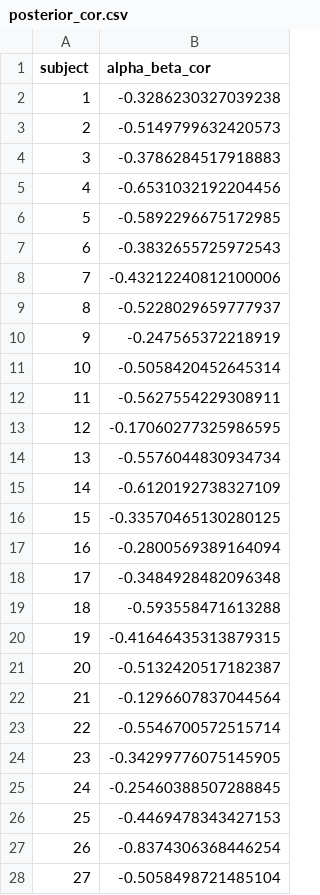
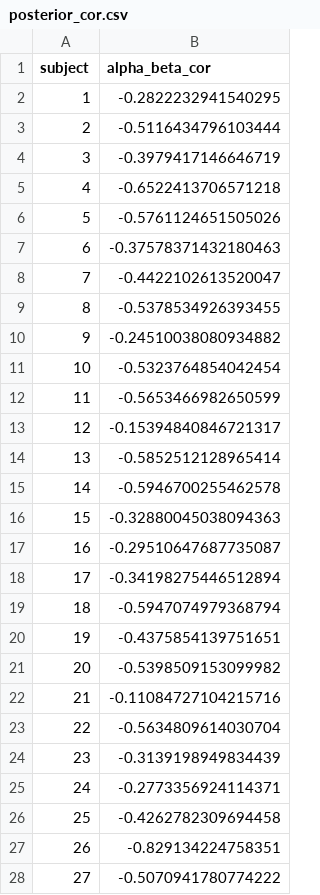
Before and after one commit to shahar-lab/illusion-of-control, a CSV file: parameter_recoveries/classic_qval_p50_param_recovery/artifacts/n35/posterior_cor.csv, drawn as a sheet; only a part is shown; the diff covers the shown part only.

```diff
--- a/parameter_recoveries/classic_qval_p50_param_recovery/artifacts/n35/posterior_cor.csv
+++ b/parameter_recoveries/classic_qval_p50_param_recovery/artifacts/n35/posterior_cor.csv
@@ -1,28 +1,28 @@
 subject,alpha_beta_cor
-1,-0.3286230327039238
-2,-0.5149799632420573
-3,-0.3786284517918883
-4,-0.6531032192204456
-5,-0.5892296675172985
-6,-0.3832655725972543
-7,-0.43212240812100006
-8,-0.5228029659777937
-9,-0.247565372218919
-10,-0.5058420452645314
-11,-0.5627554229308911
-12,-0.17060277325986595
-13,-0.5576044830934734
-14,-0.6120192738327109
-15,-0.33570465130280125
-16,-0.2800569389164094
-17,-0.3484928482096348
-18,-0.593558471613288
-19,-0.41646435313879315
-20,-0.5132420517182387
-21,-0.1296607837044564
-22,-0.5546700572515714
-23,-0.34299776075145905
-24,-0.25460388507288845
-25,-0.4469478343427153
-26,-0.8374306368446254
-27,-0.5058498721485104
+1,-0.2822232941540295
+2,-0.5116434796103444
+3,-0.3979417146646719
+4,-0.6522413706571218
+5,-0.5761124651505026
+6,-0.37578371432180463
+7,-0.4422102613520047
+8,-0.5378534926393455
+9,-0.24510038080934882
+10,-0.5323764854042454
+11,-0.5653466982650599
+12,-0.15394840846721317
+13,-0.5852512128965414
+14,-0.5946700255462578
+15,-0.32880045038094363
+16,-0.29510647687735087
+17,-0.34198275446512894
+18,-0.5947074979368794
+19,-0.4375854139751651
+20,-0.5398509153099982
+21,-0.11084727104215716
+22,-0.5634809614030704
+23,-0.3139198949834439
+24,-0.2773356924114371
+25,-0.4262782309694458
+26,-0.829134224758351
+27,-0.5070941780774222
```
Also changed, not shown: 8 edited cells elsewhere in this file, parameter_recoveries/classic_qval_p50_param_recovery/artifacts/n35/recovered_summary.csv, parameter_recoveries/classic_qval_randomwalk_param_recovery/artifacts/n35/group_convergence.csv, 45 other files.
